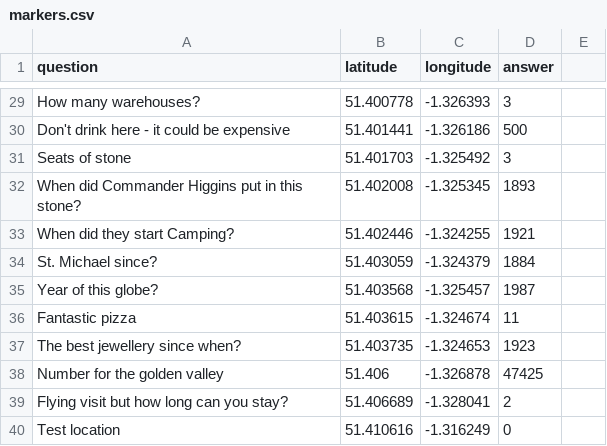
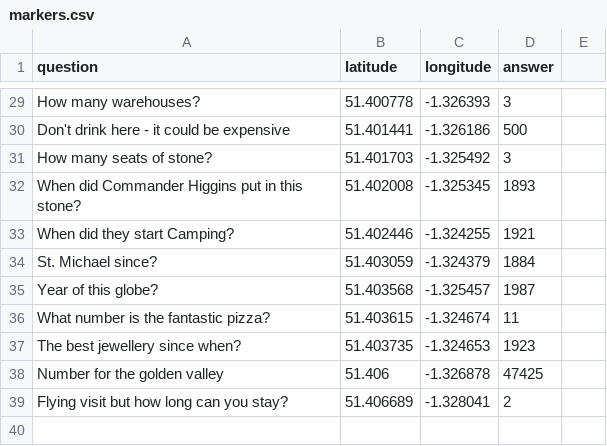
Before and after one commit to Shilldon/scavengerhunt, a CSV file: assets/data/markers.csv, drawn as a sheet; only a part is shown, gaps mark what is left out; the diff covers the shown part only.

Commit message:
adjusted location of clues, added accuracy circle

```diff
--- a/assets/data/markers.csv
+++ b/assets/data/markers.csv
@@ -30,3 +30,3 @@ How many warehouses?,51.400778,-1.326393,3
 Don't drink here - it could be expensive,51.401441,-1.326186,500
-Seats of stone,51.401703,-1.325492,3
+How many seats of stone?,51.401703,-1.325492,3
 When did Commander Higgins put in this stone?,51.402008,-1.325345,1893
@@ -35,3 +35,3 @@ St. Michael since?,51.403059,-1.324379,1884
 Year of this globe?,51.403568,-1.325457,1987
-Fantastic pizza,51.403615,-1.324674,11
+What number is the fantastic pizza?,51.403615,-1.324674,11
 The best jewellery since when?,51.403735,-1.324653,1923
@@ -39,2 +39 @@ Number for the golden valley,51.406,-1.326878,47425
 Flying visit but how long can you stay?,51.406689,-1.328041,2
-Test location,51.410616, -1.316249,0
```
Also changed, not shown: 3 added rows, 3 removed rows and 15 edited cells elsewhere in this file, 3 other files.
